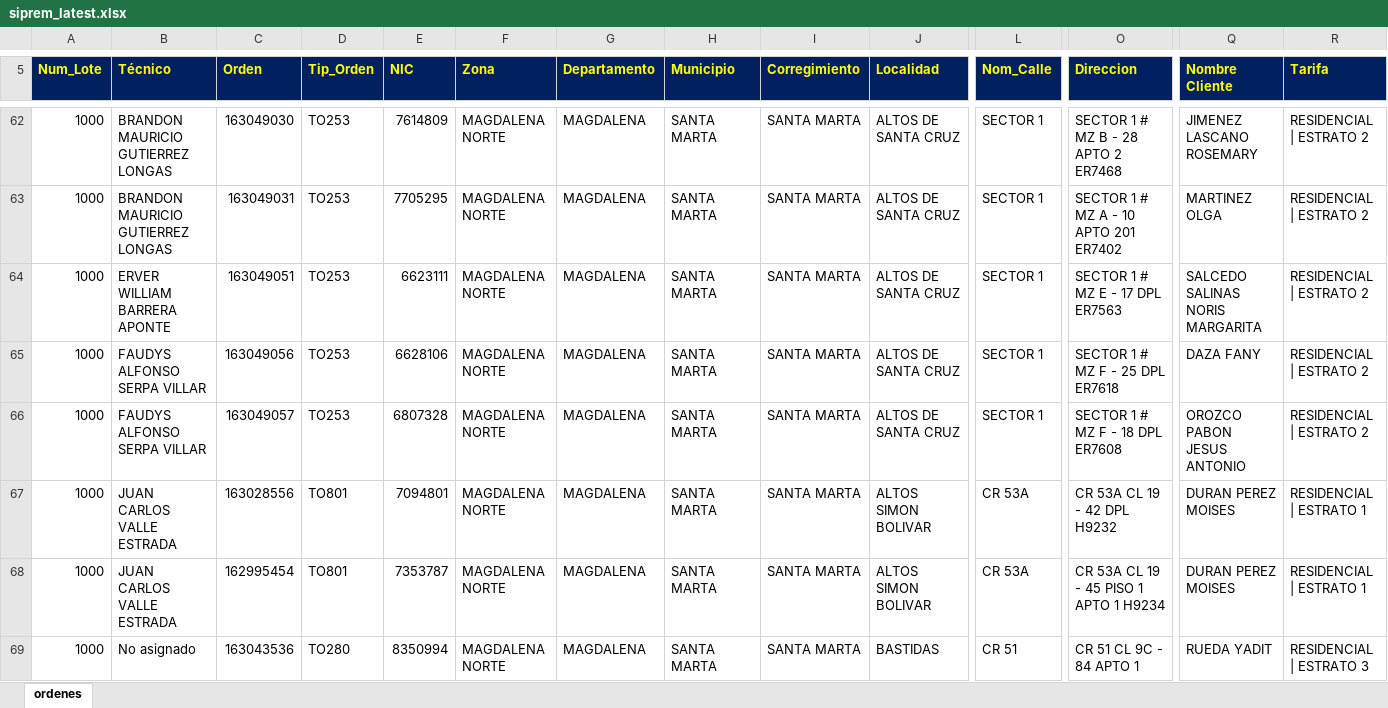
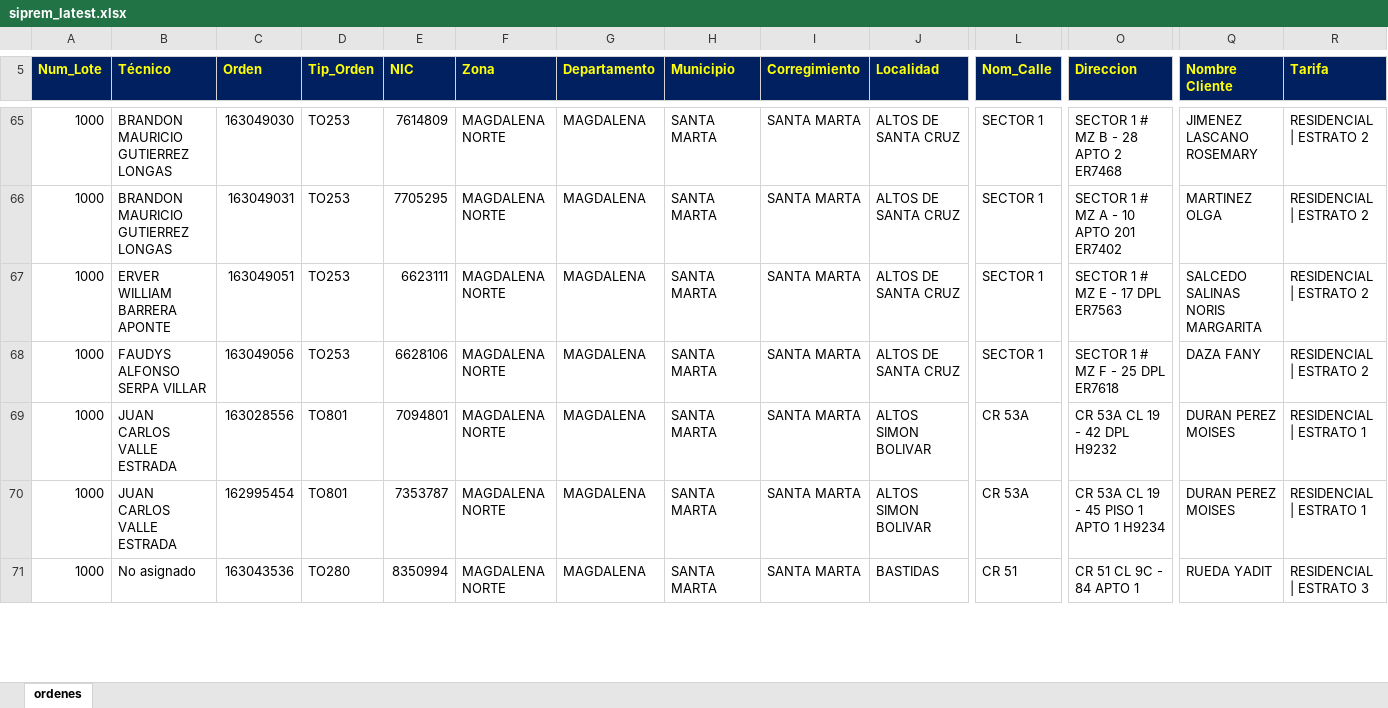
Before and after one commit to vikano27-debug/Dashboard_ING_VOA, an Excel workbook: siprem_latest.xlsx, sheet ordenes, drawn as a sheet; only a part is shown, gaps mark what is left out; values as stored, in another font and other column widths than the file's, no borders; removed rows and columns are numbered as before the commit, all else as after; rows hold the shown columns only; the diff covers the shown part only; the diff names each change by its address in the sheet, - before the commit and + after, or states it on an @@ line.

```diff
--- a/siprem_latest.xlsx (sheet ordenes)
+++ b/siprem_latest.xlsx (sheet ordenes)
-row 66: 1000 | FAUDYS ALFONSO SERPA VILLAR | 163049057 | TO253 | 6807328 | MAGDALENA NORTE | MAGDALENA | SANTA MARTA | SANTA MARTA | ALTOS DE SANTA CRUZ | SECTOR 1 | SECTOR 1 # MZ F - 18 DPL ER7608 | OROZCO PABON JESUS ANTONIO | RESIDENCIAL | ESTRATO 2
```
Also changed, not shown: 25 added rows, 17 removed rows and 29 edited cells elsewhere in this sheet.
